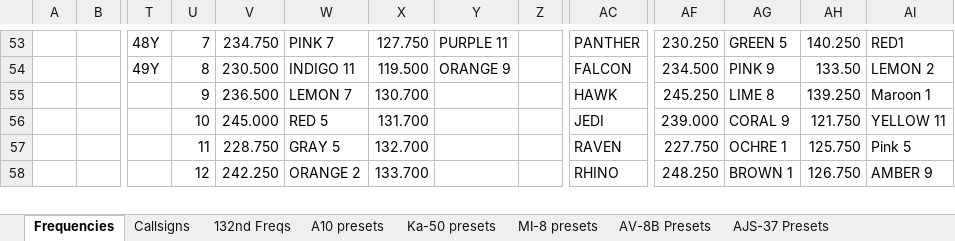
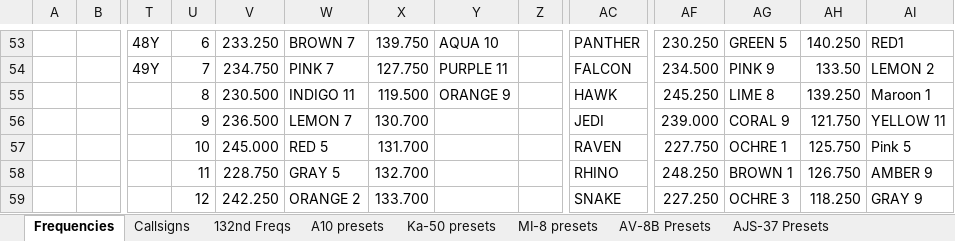
Before and after one commit to 132nd-vWing/ATRM_Brief, an Excel workbook: Files/ATRM (Persian Gulf) Frequency and Callsign master list.xlsx, sheet Frequencies, drawn as a sheet; only a part is shown, gaps mark what is left out; values as stored, in another font and other column widths than the file's, no cell formats; rows hold the shown columns only; the diff covers the shown part only; the diff names each change by its address in the sheet, - before the commit and + after, or states it on an @@ line.

```diff
--- a/Files/ATRM (Persian Gulf) Frequency and Callsign master list.xlsx (sheet Frequencies)
+++ b/Files/ATRM (Persian Gulf) Frequency and Callsign master list.xlsx (sheet Frequencies)
-U53: 7
+U53: 6
-V53: 234.750
+V53: 233.250
-W53: PINK 7
+W53: BROWN 7
-X53: 127.750
+X53: 139.750
-Y53: PURPLE 11
+Y53: AQUA 10
-U54: 8
+U54: 7
-V54: 230.500
+V54: 234.750
-W54: INDIGO 11
+W54: PINK 7
-X54: 119.500
+X54: 127.750
-Y54: ORANGE 9
+Y54: PURPLE 11
-U55: 9
+U55: 8
-V55: 236.500
+V55: 230.500
-W55: LEMON 7
+W55: INDIGO 11
-X55: 130.700
+X55: 119.500
-Y55: (empty)
+Y55: ORANGE 9
-U56: 10
+U56: 9
-V56: 245.000
+V56: 236.500
-W56: RED 5
+W56: LEMON 7
-X56: 131.700
+X56: 130.700
-U57: 11
+U57: 10
-V57: 228.750
+V57: 245.000
-W57: GRAY 5
+W57: RED 5
-X57: 132.700
+X57: 131.700
-U58: 12
+U58: 11
-V58: 242.250
+V58: 228.750
-W58: ORANGE 2
+W58: GRAY 5
-X58: 133.700
+X58: 132.700
+row 59:  |  |  | 12 | 242.250 | ORANGE 2 | 133.700 |  |  | SNAKE | 227.250 | OCHRE 3 | 118.250 | GRAY 9
```
Also changed, not shown: 2 added rows, 3 removed rows, 128 edited cells and merged cells elsewhere in this sheet, sheet FREQ ONEPAGER, cell formats, 1 other file.
